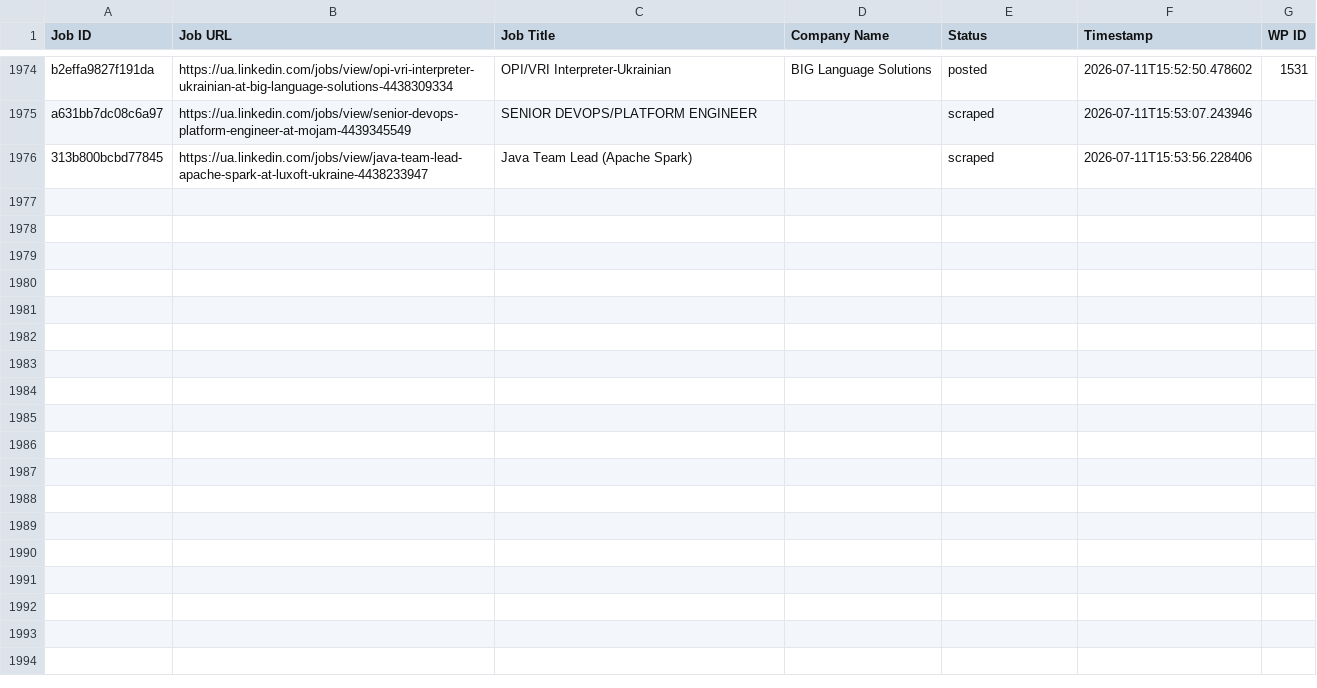
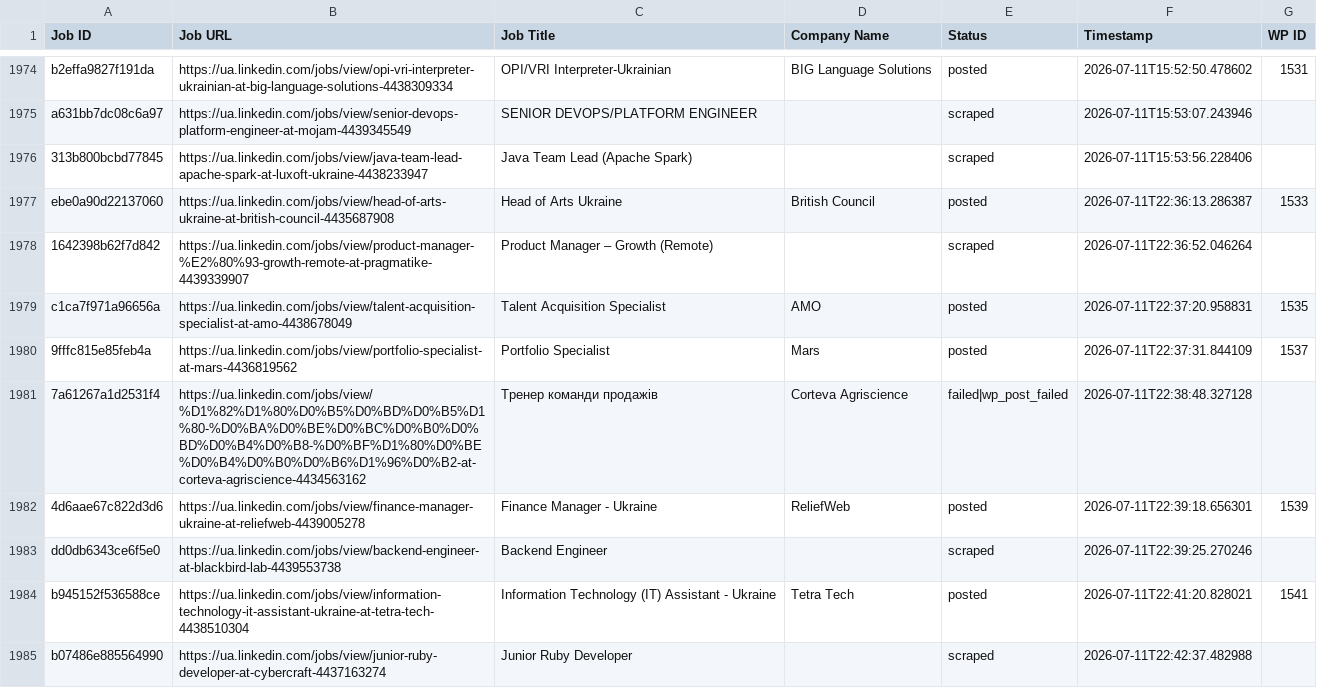
Before and after one commit to innovationinc2000/ua, a CSV file: processed_jobs.csv, drawn as a sheet; only a part is shown, gaps mark what is left out; the diff covers the shown part only.

```diff
--- a/processed_jobs.csv
+++ b/processed_jobs.csv
@@ -1976 +1976,10 @@ a631bb7dc08c6a97,https://ua.linkedin.com/jobs/view/senior-devops-platform-engine
 313b800bcbd77845,https://ua.linkedin.com/jobs/view/java-team-lead-apache-spark-at-luxoft-ukraine-4438233947,Java Team Lead (Apache Spark),,scraped,2026-07-11T15:53:56.228406,
+ebe0a90d22137060,https://ua.linkedin.com/jobs/view/head-of-arts-ukraine-at-british-council-4435687908,Head of Arts Ukraine,British Council,posted,2026-07-11T22:36:13.286387,1533
+1642398b62f7d842,https://ua.linkedin.com/jobs/view/product-manager-%E2%80%93-growth-remote-at-pragmatike-4439339907,Product Manager – Growth (Remote),,scraped,2026-07-11T22:36:52.046264,
+c1ca7f971a96656a,https://ua.linkedin.com/jobs/view/talent-acquisition-specialist-at-amo-4438678049,Talent Acquisition Specialist,AMO,posted,2026-07-11T22:37:20.958831,1535
+9fffc815e85feb4a,https://ua.linkedin.com/jobs/view/portfolio-specialist-at-mars-4436819562,Portfolio Specialist,Mars,posted,2026-07-11T22:37:31.844109,1537
+7a61267a1d2531f4,https://ua.linkedin.com/jobs/view/%D1%82%D1%80%D0%B5%D0%BD%D0%B5%D1%80-%D0%BA%D0%BE%D0%BC%D0%B0%D0%BD%D0%B4%D0%B8-%D0%BF%D1%80%D0%BE%D0%B4%D0%B0%D0%B6%D1%96%D0%B2-at-corteva-agriscience-4434563162,Тренер команди продажів,Corteva Agriscience,failed|wp_post_failed,2026-07-11T22:38:48.327128,
+4d6aae67c822d3d6,https://ua.linkedin.com/jobs/view/finance-manager-ukraine-at-reliefweb-4439005278,Finance Manager - Ukraine,ReliefWeb,posted,2026-07-11T22:39:18.656301,1539
+dd0db6343ce6f5e0,https://ua.linkedin.com/jobs/view/backend-engineer-at-blackbird-lab-4439553738,Backend Engineer,,scraped,2026-07-11T22:39:25.270246,
+b945152f536588ce,https://ua.linkedin.com/jobs/view/information-technology-it-assistant-ukraine-at-tetra-tech-4438510304,Information Technology (IT) Assistant - Ukraine,Tetra Tech,posted,2026-07-11T22:41:20.828021,1541
+b07486e885564990,https://ua.linkedin.com/jobs/view/junior-ruby-developer-at-cybercraft-4437163274,Junior Ruby Developer,,scraped,2026-07-11T22:42:37.482988,
```
Also changed, not shown: 8 added rows elsewhere in this file.
